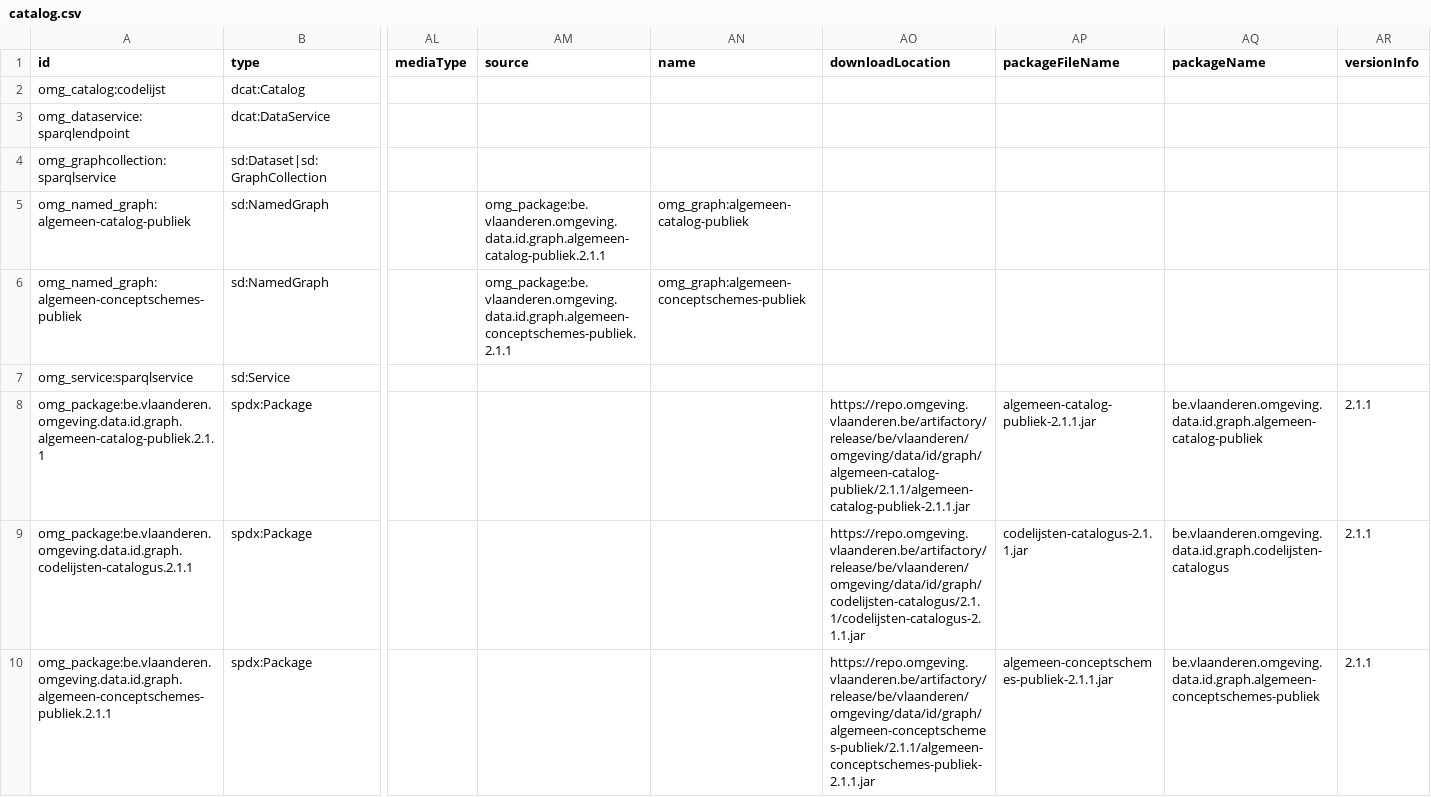
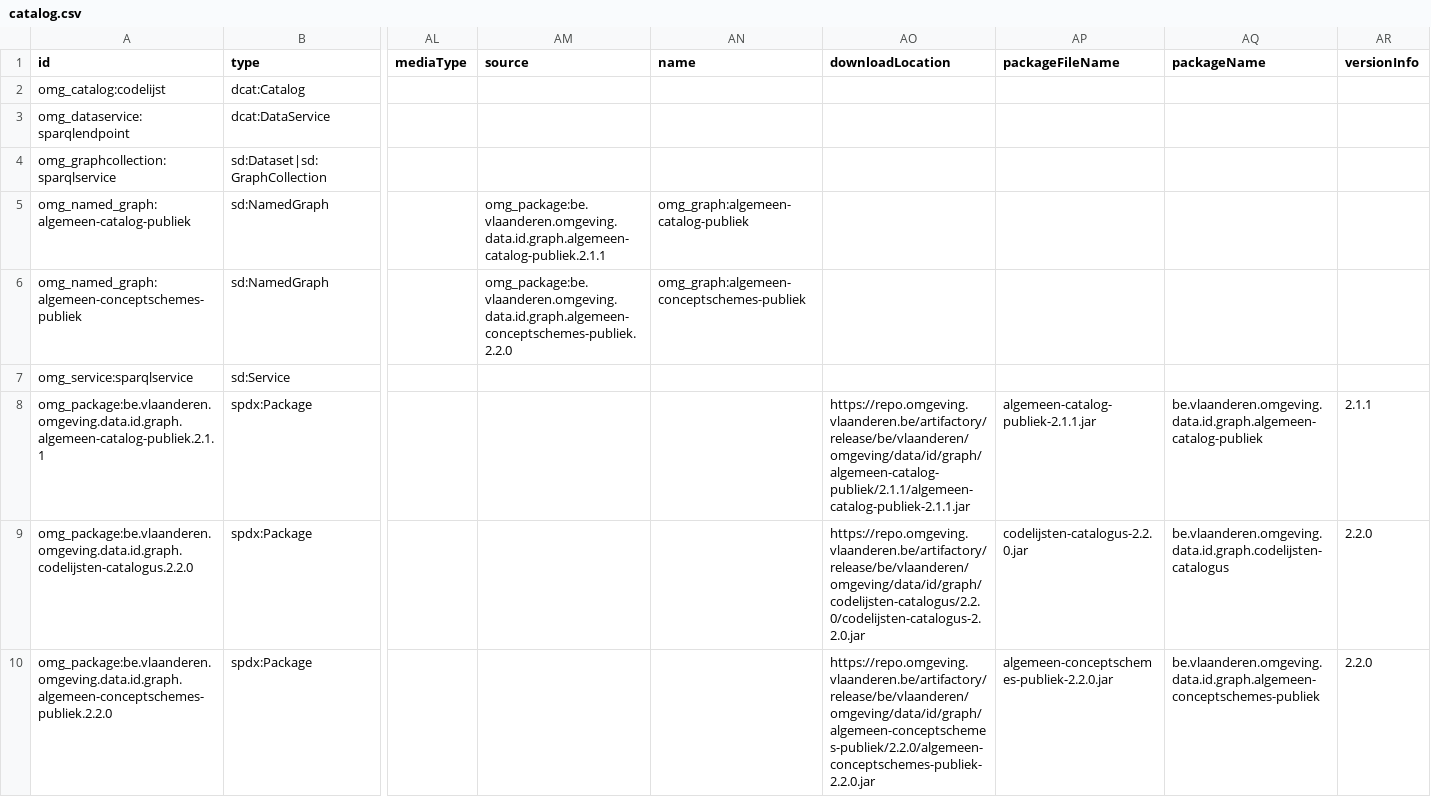
Before and after one commit to milieuinfo/algemeen-catalog-publiek, a CSV file: src/main/resources/be/vlaanderen/omgeving/data/id/catalog/algemeen-catalog-publiek/catalog.csv, drawn as a sheet; only a part is shown, gaps mark what is left out; the diff names each change by its address in the sheet, - before the commit and + after, or states it on an @@ line.

Commit message:
release 2.2.0

```diff
--- a/src/main/resources/be/vlaanderen/omgeving/data/id/catalog/algemeen-catalog-publiek/catalog.csv
+++ b/src/main/resources/be/vlaanderen/omgeving/data/id/catalog/algemeen-catalog-publiek/catalog.csv
-AM6 (source): omg_package:be.vlaanderen.omgeving.data.id.graph.algemeen-conceptschemes-publiek.2.1.1
+AM6 (source): omg_package:be.vlaanderen.omgeving.data.id.graph.algemeen-conceptschemes-publiek.2.2.0
-A9 (id): omg_package:be.vlaanderen.omgeving.data.id.graph.codelijsten-catalogus.2.1.1
+A9 (id): omg_package:be.vlaanderen.omgeving.data.id.graph.codelijsten-catalogus.2.2.0
-AO9 (downloadLocation): https://repo.omgeving.vlaanderen.be/artifactory/release/be/vlaanderen/omgeving/data/id/graph/codelijsten-catalogus/2.1.1/codelijsten-catalogus-2.1.1.jar
+AO9 (downloadLocation): https://repo.omgeving.vlaanderen.be/artifactory/release/be/vlaanderen/omgeving/data/id/graph/codelijsten-catalogus/2.2.0/codelijsten-catalogus-2.2.0.jar
-AP9 (packageFileName): codelijsten-catalogus-2.1.1.jar
+AP9 (packageFileName): codelijsten-catalogus-2.2.0.jar
-AR9:AR10 (versionInfo): 2.1.1
+AR9:AR10 (versionInfo): 2.2.0
-A10 (id): omg_package:be.vlaanderen.omgeving.data.id.graph.algemeen-conceptschemes-publiek.2.1.1
+A10 (id): omg_package:be.vlaanderen.omgeving.data.id.graph.algemeen-conceptschemes-publiek.2.2.0
-AO10 (downloadLocation): https://repo.omgeving.vlaanderen.be/artifactory/release/be/vlaanderen/omgeving/data/id/graph/algemeen-conceptschemes-publiek/2.1.1/algemeen-conceptschemes-publiek-2.1.1.jar
+AO10 (downloadLocation): https://repo.omgeving.vlaanderen.be/artifactory/release/be/vlaanderen/omgeving/data/id/graph/algemeen-conceptschemes-publiek/2.2.0/algemeen-conceptschemes-publiek-2.2.0.jar
-AP10 (packageFileName): algemeen-conceptschemes-publiek-2.1.1.jar
+AP10 (packageFileName): algemeen-conceptschemes-publiek-2.2.0.jar
```
Also changed, not shown: 4 other files.
